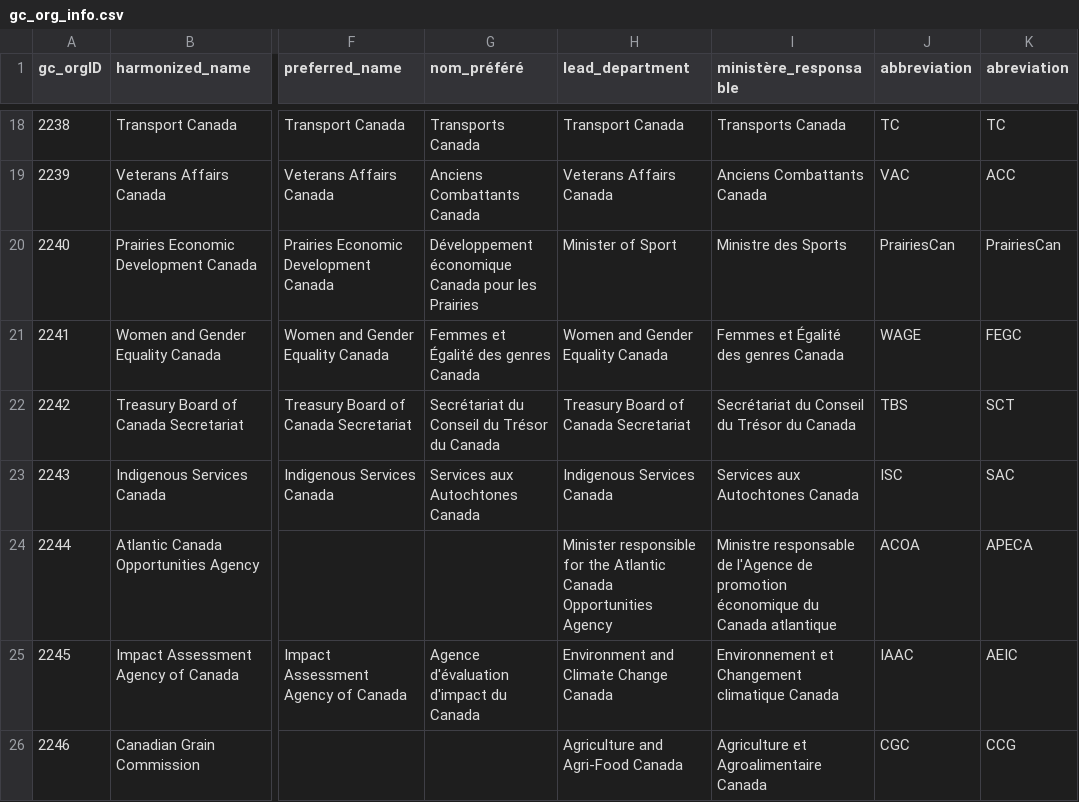
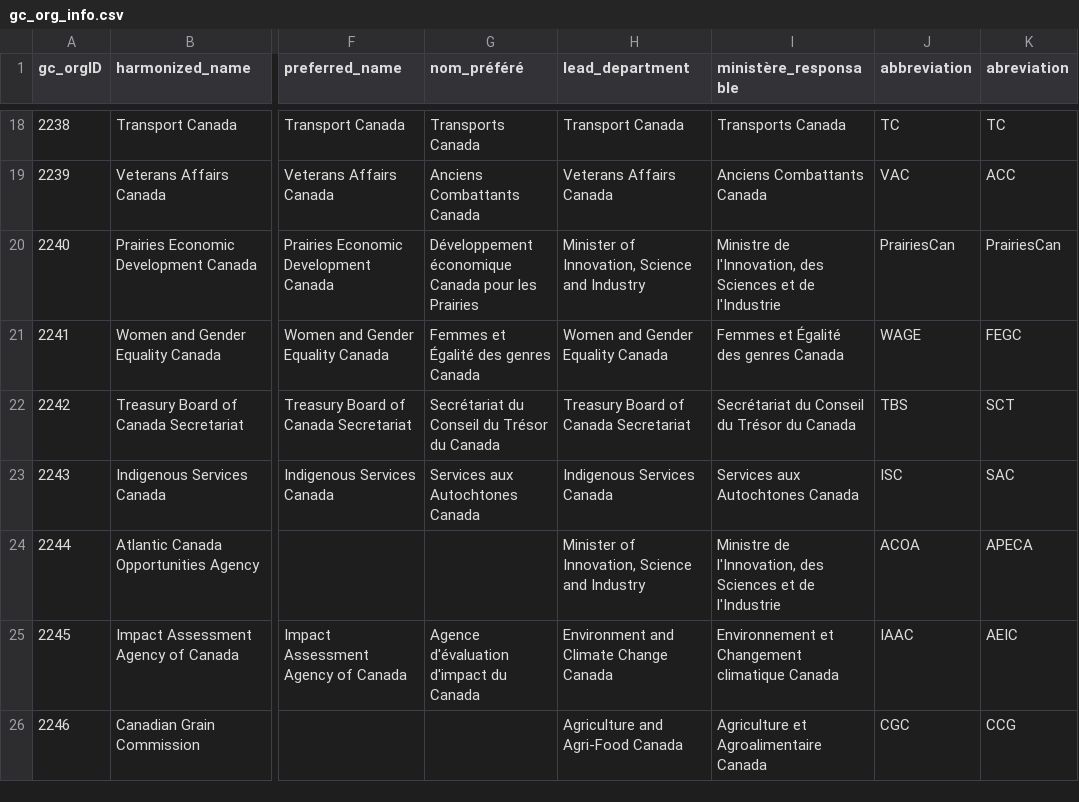
Before and after one commit to Jmikelittle/GCOrgName, a CSV file: gc_org_info.csv, drawn as a sheet; only a part is shown, gaps mark what is left out; the diff covers the shown part only; the diff names each change by its address in the sheet, - before the commit and + after, or states it on an @@ line.

```diff
--- a/gc_org_info.csv
+++ b/gc_org_info.csv
-H20 (lead_department): Minister of Sport
+H20 (lead_department): Minister of Innovation, Science and Industry
-I20 (ministère_responsable): Ministre des Sports
+I20 (ministère_responsable): Ministre de l'Innovation, des Sciences et de l'Industrie
-H24 (lead_department): Minister responsible for the Atlantic Canada Opportunities Agency
+H24 (lead_department): Minister of Innovation, Science and Industry
-I24 (ministère_responsable): Ministre responsable de l'Agence de promotion économique du Canada atlantique
+I24 (ministère_responsable): Ministre de l'Innovation, des Sciences et de l'Industrie
```
Also changed, not shown: 10 edited cells elsewhere in this file, Resources/Manual_leadDepartmentPortfolio.csv, Resources/manualMinistries.csv, 2 other files.
